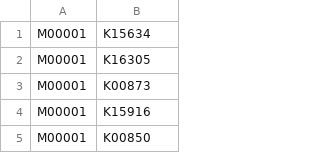
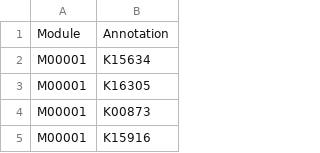
Before and after one commit to Jorisvansteenbrugge/TbasCO, a TSV file: data/updated_KO_modules.tsv, drawn as a sheet; only a part is shown; the shorter side is filled out with more unchanged rows.

```diff
--- a/data/updated_KO_modules.tsv
+++ b/data/updated_KO_modules.tsv
@@ -1 +1,2 @@
+Module	Annotation
 M00001	K15634
```
Also changed, not shown: 4 other files.
